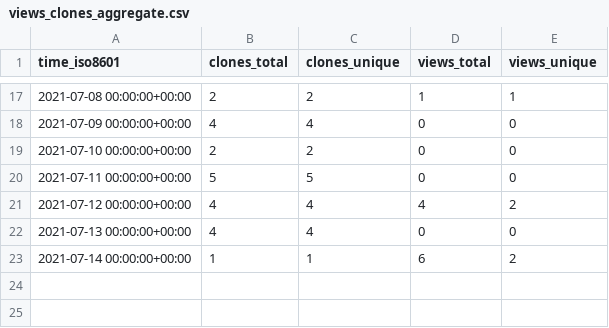
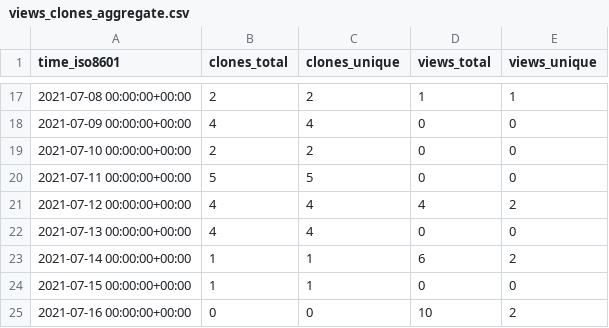
Before and after one commit to kingsdigitallab/sdlc-for-rse, a CSV file: kingsdigitallab/sdlc-for-rse/ghrs-data/views_clones_aggregate.csv, drawn as a sheet; only a part is shown, gaps mark what is left out; the diff names each change by its address in the sheet, - before the commit and + after, or states it on an @@ line.

```diff
--- a/kingsdigitallab/sdlc-for-rse/ghrs-data/views_clones_aggregate.csv
+++ b/kingsdigitallab/sdlc-for-rse/ghrs-data/views_clones_aggregate.csv
+row 24: 2021-07-15 00:00:00+00:00 | 1 | 1 | 0 | 0
+row 25: 2021-07-16 00:00:00+00:00 | 0 | 0 | 10 | 2
```
Also changed, not shown: 1 other file.
